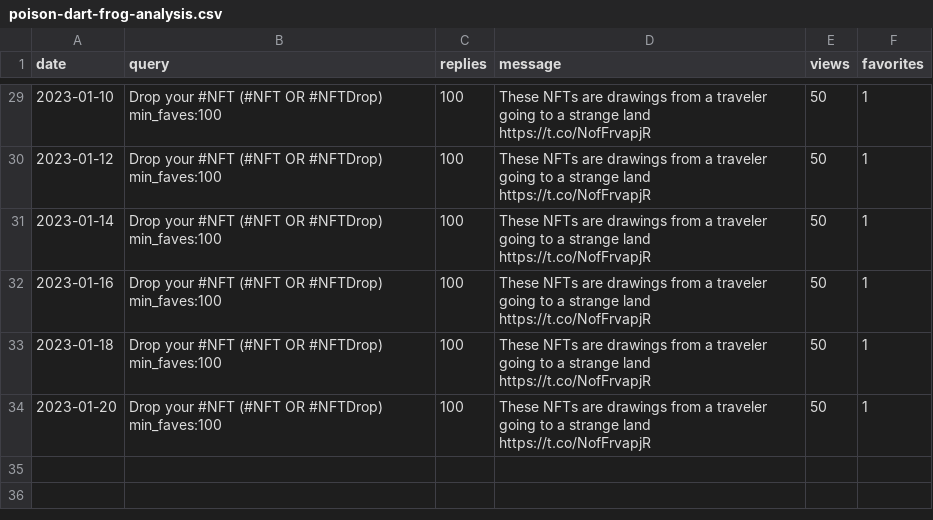
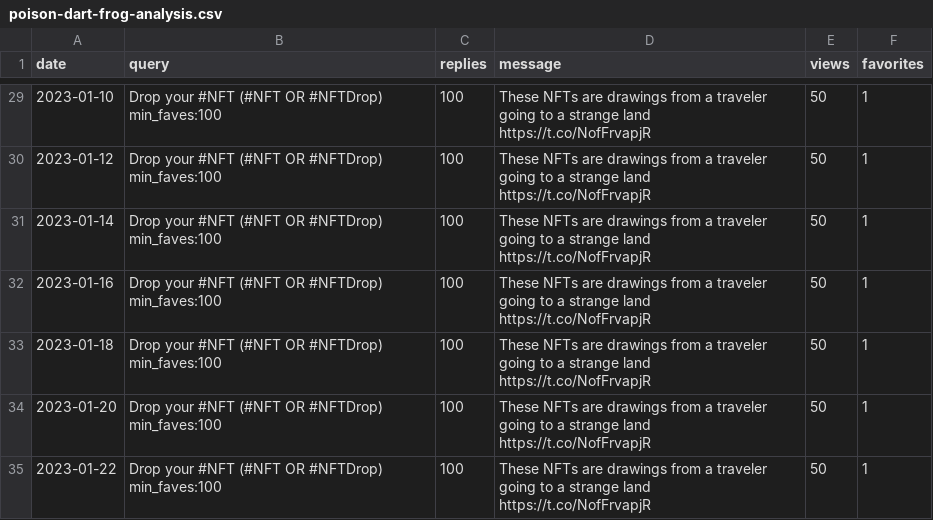
Before and after one commit to spoilerdo/nft-message-bot, a CSV file: analyses/poison-dart-frog-analysis.csv, drawn as a sheet; only a part is shown, gaps mark what is left out; the diff names each change by its address in the sheet, - before the commit and + after, or states it on an @@ line.

Commit message:
Analysis report

```diff
--- a/analyses/poison-dart-frog-analysis.csv
+++ b/analyses/poison-dart-frog-analysis.csv
+row 35: 2023-01-22 | Drop your #NFT (#NFT OR #NFTDrop) min_faves:100 | 100 | These NFTs are drawings from a traveler going to a strange land https://t.co/NofFrvapjR | 50 | 1
```
